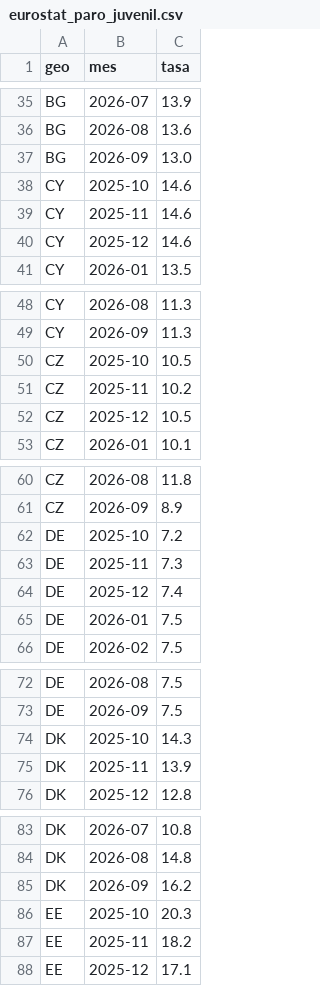
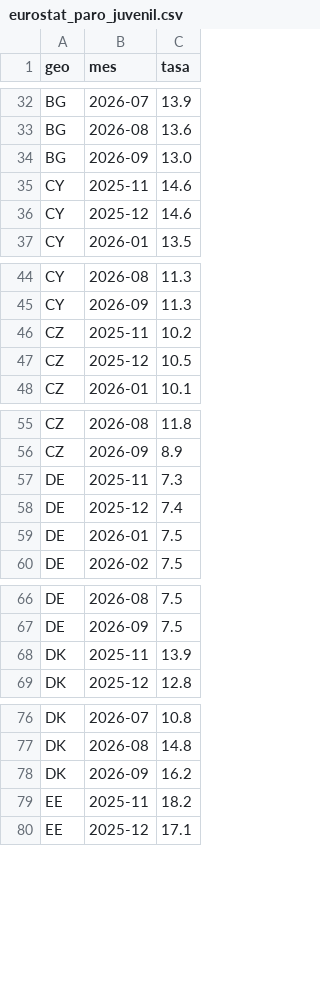
Before and after one commit to Newtral-datos/workflow-paro-ocupados-INE, a CSV file: datos/auxiliar/eurostat_paro_juvenil.csv, drawn as a sheet; only a part is shown, gaps mark what is left out; removed rows and columns are numbered as before the commit, all else as after; the diff covers the shown part only; the diff names each change by its address in the sheet, - before the commit and + after, or states it on an @@ line.

```diff
--- a/datos/auxiliar/eurostat_paro_juvenil.csv
+++ b/datos/auxiliar/eurostat_paro_juvenil.csv
-row 38: CY | 2025-10 | 14.6
-row 50: CZ | 2025-10 | 10.5
-row 62: DE | 2025-10 | 7.2
-row 74: DK | 2025-10 | 14.3
-row 86: EE | 2025-10 | 20.3
```
Also changed, not shown: 1 added row, 23 removed rows and 8 edited cells elsewhere in this file, datos/auxiliar/eurostat_paro.csv, datos/paro_juvenil_europa.csv, 3 other files.
